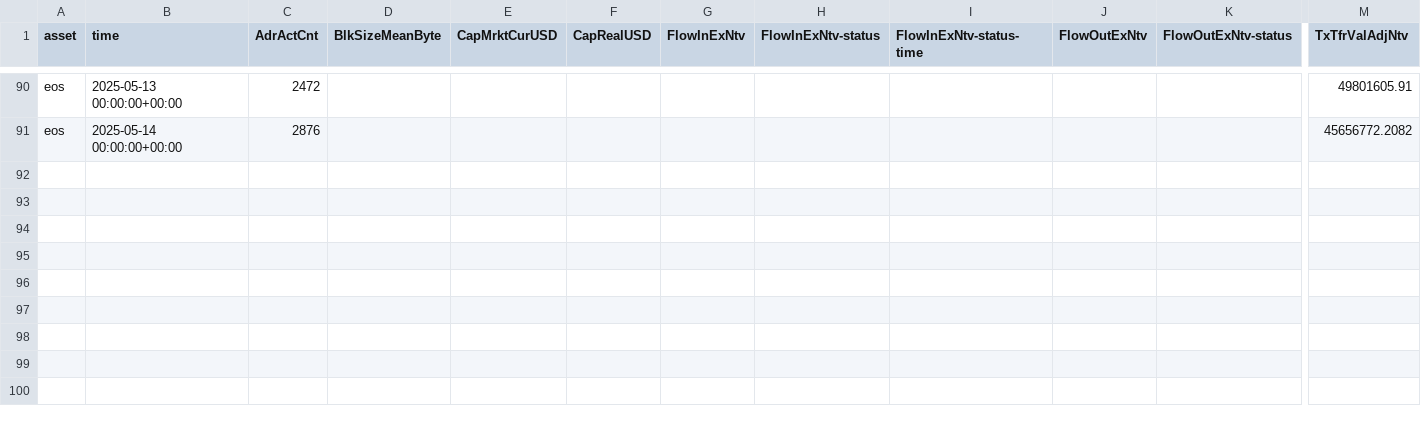
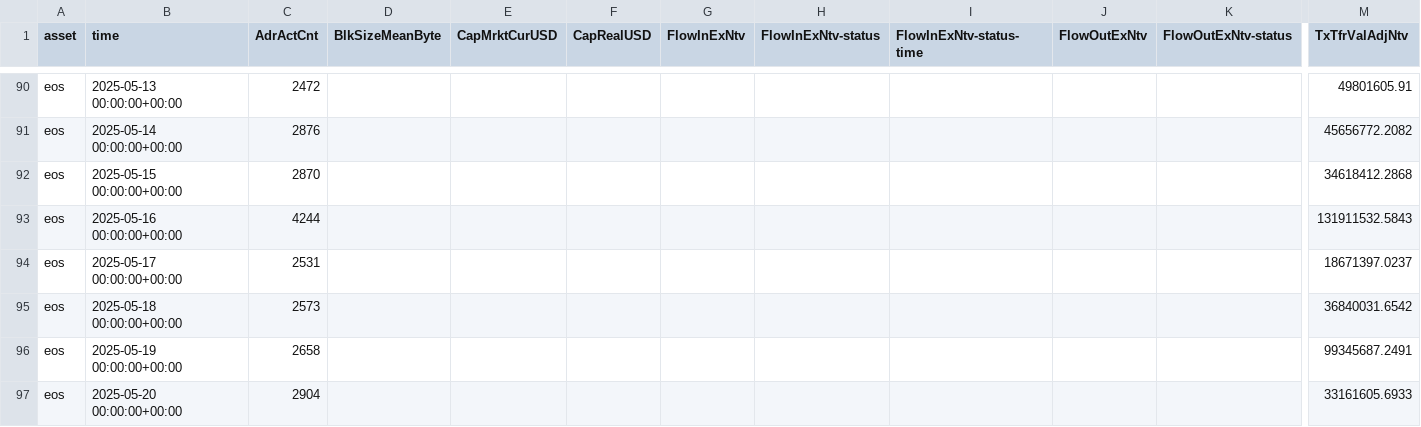
Before and after one commit to alex-lebedev/crypto-on-chain, a CSV file: eos_onchain_daily.csv, drawn as a sheet; only a part is shown, gaps mark what is left out; rows hold the shown columns only; the diff names each change by its address in the sheet, - before the commit and + after, or states it on an @@ line.

```diff
--- a/eos_onchain_daily.csv
+++ b/eos_onchain_daily.csv
+row 92: eos | 2025-05-15 00:00:00+00:00 | 2870 |  |  |  |  |  |  |  |  | 34618412.2868
+row 93: eos | 2025-05-16 00:00:00+00:00 | 4244 |  |  |  |  |  |  |  |  | 131911532.5843
+row 94: eos | 2025-05-17 00:00:00+00:00 | 2531 |  |  |  |  |  |  |  |  | 18671397.0237
+row 95: eos | 2025-05-18 00:00:00+00:00 | 2573 |  |  |  |  |  |  |  |  | 36840031.6542
+row 96: eos | 2025-05-19 00:00:00+00:00 | 2658 |  |  |  |  |  |  |  |  | 99345687.2491
+row 97: eos | 2025-05-20 00:00:00+00:00 | 2904 |  |  |  |  |  |  |  |  | 33161605.6933
```
Also changed, not shown: btc_onchain_daily.csv, eos_price_daily.csv, 12 other files.
